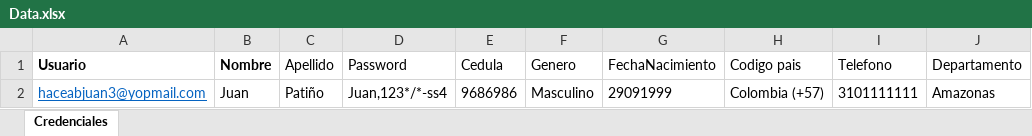
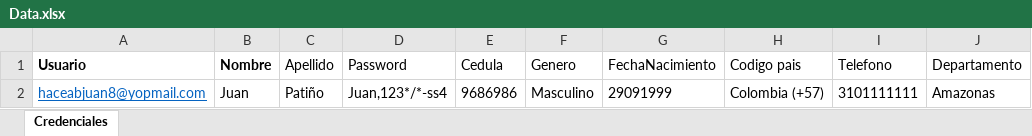
Before and after one commit to jdzamudio5/hacebJuan, an Excel workbook: src/main/resources/Data/Data.xlsx, sheet Credenciales, drawn as a sheet; only a part is shown; values as stored, in another font and other column widths than the file's, no borders; the diff names each change by its address in the sheet, - before the commit and + after, or states it on an @@ line.

```diff
--- a/src/main/resources/Data/Data.xlsx (sheet Credenciales)
+++ b/src/main/resources/Data/Data.xlsx (sheet Credenciales)
-A2 (Usuario): haceabjuan3@yopmail.com
+A2 (Usuario): haceabjuan8@yopmail.com
```
Also changed, not shown: 7 other files.
